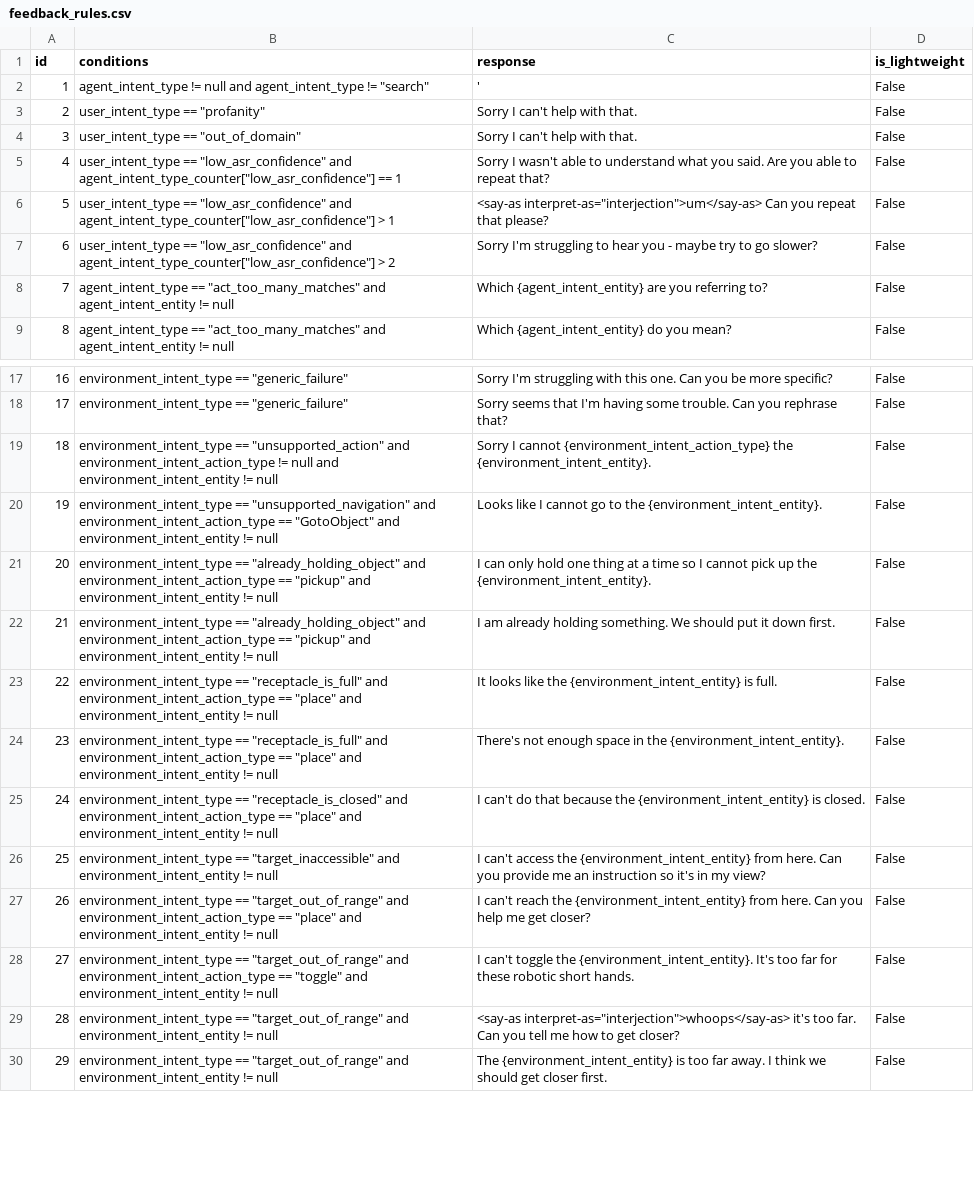
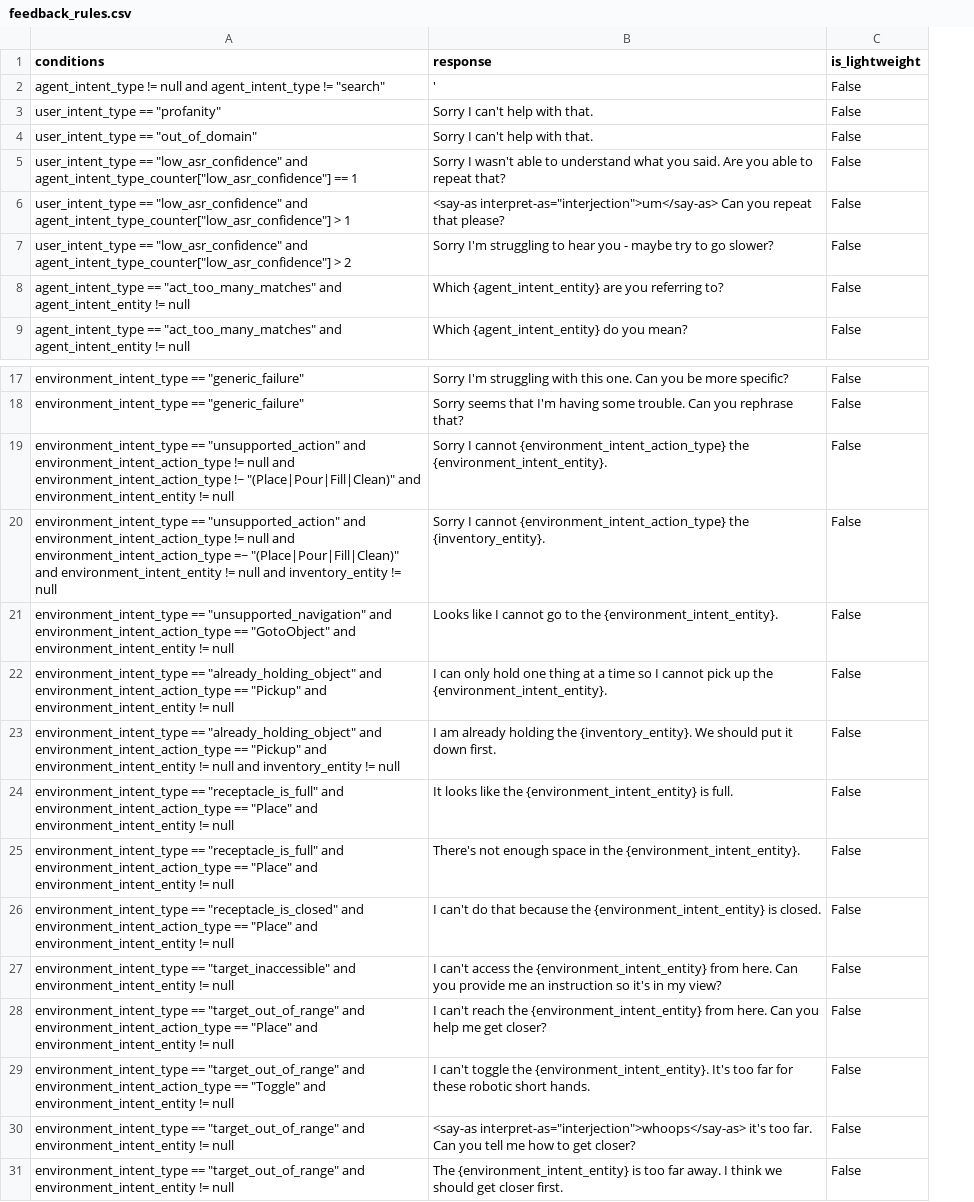
Before and after one commit to emma-heriot-watt/experience-hub, a CSV file: src/emma_experience_hub/constants/simbot/feedback_rules.csv, drawn as a sheet; only a part is shown, gaps mark what is left out; removed rows and columns are numbered as before the commit, all else as after; the diff names each change by its address in the sheet, - before the commit and + after, or states it on an @@ line.

Commit message:
feat: Add holding object to each turn (#310)
Closes #307

---

- [x] This PR **has** been tested in the staging environment.
- [ ] This PR altered the decision-making process of the bot and these
alterations have been included in the [Figma
diagram](https://www.figma.com/file/lHucvo4KDMaex98TfgYbNq/Agent-Decision-Making-Process-Implementation?node-id=0%3A1&t=mzKjVjRXdeBty4co-1).

---------

Co-authored-by: Amit Parekh <7276308+amitkparekh@users.noreply.github.com>

```diff
--- a/src/emma_experience_hub/constants/simbot/feedback_rules.csv
+++ b/src/emma_experience_hub/constants/simbot/feedback_rules.csv
-column A (id), rows 2-9: 1 | 2 | 3 | 4 | 5 | 6 | 7 | 8; rows 17-30: 16 | 17 | 18 | 19 | 20 | 21 | 22 | 23 | 24 | 25 | 26 | 27 | 28 | 29
-A19 (conditions): …null and environment_intent_entity !=…
+A19 (conditions): …null and environment_intent_action_type !~ "(Place|Pour|Fill|Clean)" and environment_intent_entity !=…
+row 20: environment_intent_type == "unsupported_action" and environment_intent_action_type != null and environment_intent_action_type =~ "(Place|Pour|Fill|Clean)" and environment_intent_entity != null and inventory_entity != null | Sorry I cannot {environment_intent_action_type} the {inventory_entity}. | False
-A22 (conditions): …environment_intent_action_type == "pickup" and environment_intent_entity…
+A22 (conditions): …environment_intent_action_type == "Pickup" and environment_intent_entity…
-A23 (conditions): …environment_intent_action_type == "pickup" and environment_intent_entity != null
+A23 (conditions): …environment_intent_action_type == "Pickup" and environment_intent_entity != null and inventory_entity != null
-B23 (response): …already holding something. We should…
+B23 (response): …already holding the {inventory_entity}. We should…
-A24:A25 (conditions): …environment_intent_action_type == "place" and environment_intent_entity…
+A24:A25 (conditions): …environment_intent_action_type == "Place" and environment_intent_entity…
-A26 (conditions): …environment_intent_action_type == "place" and environment_intent_entity…
+A26 (conditions): …environment_intent_action_type == "Place" and environment_intent_entity…
-A28 (conditions): …environment_intent_action_type == "place" and environment_intent_entity…
+A28 (conditions): …environment_intent_action_type == "Place" and environment_intent_entity…
-A29 (conditions): …environment_intent_action_type == "toggle" and environment_intent_entity…
+A29 (conditions): …environment_intent_action_type == "Toggle" and environment_intent_entity…
```
Also changed, not shown: 8 other files.
